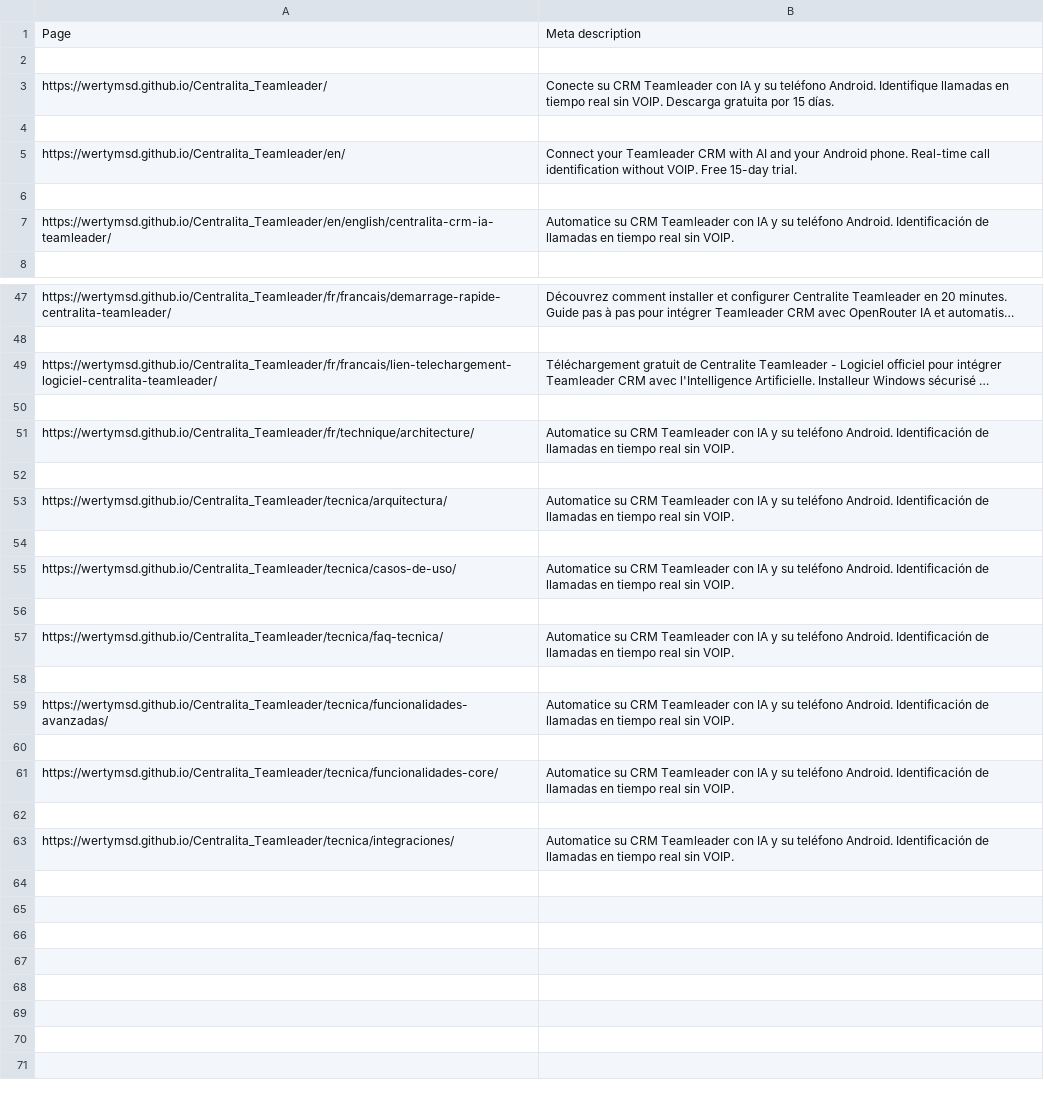
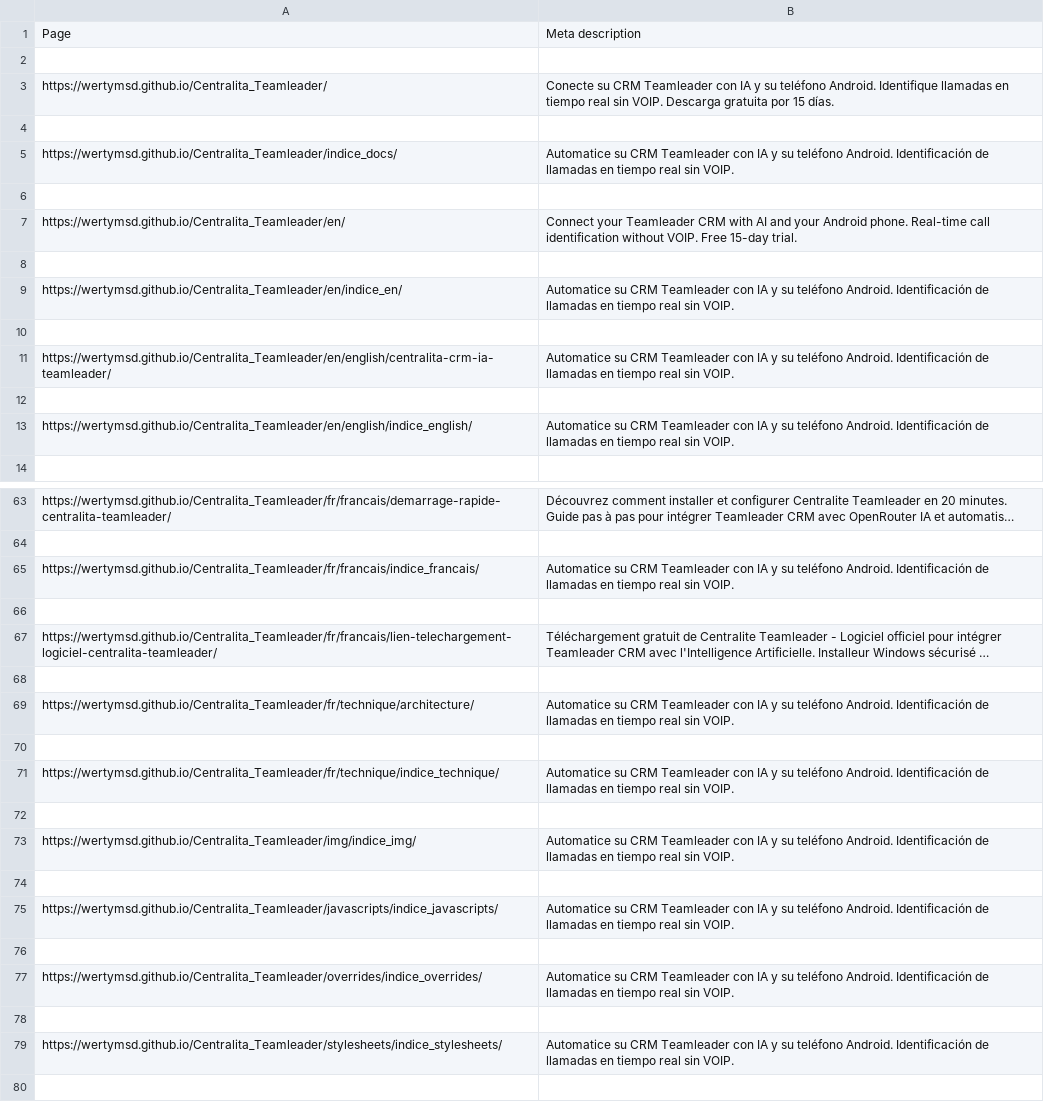
Before and after one commit to alfonsoautomatiza/Centralita_Teamleader, a CSV file: meta-descriptions.csv, drawn as a sheet; only a part is shown, gaps mark what is left out; the shorter side is filled out with more unchanged rows; long unchanged cells end in …; the diff covers the shown part only; the diff names each change by its address in the sheet, - before the commit and + after, or states it on an @@ line.

```diff
--- a/meta-descriptions.csv
+++ b/meta-descriptions.csv
+row 5: https://wertymsd.github.io/Centralita_Teamleader/indice_docs/ | Automatice su CRM Teamleader con IA y su teléfono Android. Identificación de llamadas en tiempo real sin VOIP.
+row 6: (empty)
+row 9: https://wertymsd.github.io/Centralita_Teamleader/en/indice_en/ | Automatice su CRM Teamleader con IA y su teléfono Android. Identificación de llamadas en tiempo real sin VOIP.
+row 10: (empty)
+row 12: (empty)
+row 13: https://wertymsd.github.io/Centralita_Teamleader/en/english/indice_english/ | Automatice su CRM Teamleader con IA y su teléfono Android. Identificación de llamadas en tiempo real sin VOIP.
+row 65: https://wertymsd.github.io/Centralita_Teamleader/fr/francais/indice_francais/ | Automatice su CRM Teamleader con IA y su teléfono Android. Identificación de llamadas en tiempo real sin VOIP.
+row 66: (empty)
+row 70: (empty)
+row 71: https://wertymsd.github.io/Centralita_Teamleader/fr/technique/indice_technique/ | Automatice su CRM Teamleader con IA y su teléfono Android. Identificación de llamadas en tiempo real sin VOIP.
+row 72: (empty)
+row 73: https://wertymsd.github.io/Centralita_Teamleader/img/indice_img/ | Automatice su CRM Teamleader con IA y su teléfono Android. Identificación de llamadas en tiempo real sin VOIP.
+row 74: (empty)
+row 75: https://wertymsd.github.io/Centralita_Teamleader/javascripts/indice_javascripts/ | Automatice su CRM Teamleader con IA y su teléfono Android. Identificación de llamadas en tiempo real sin VOIP.
+row 76: (empty)
+row 77: https://wertymsd.github.io/Centralita_Teamleader/overrides/indice_overrides/ | Automatice su CRM Teamleader con IA y su teléfono Android. Identificación de llamadas en tiempo real sin VOIP.
+row 78: (empty)
+row 79: https://wertymsd.github.io/Centralita_Teamleader/stylesheets/indice_stylesheets/ | Automatice su CRM Teamleader con IA y su teléfono Android. Identificación de llamadas en tiempo real sin VOIP.
```
Also changed, not shown: 12 added rows elsewhere in this file, 28 other files.
